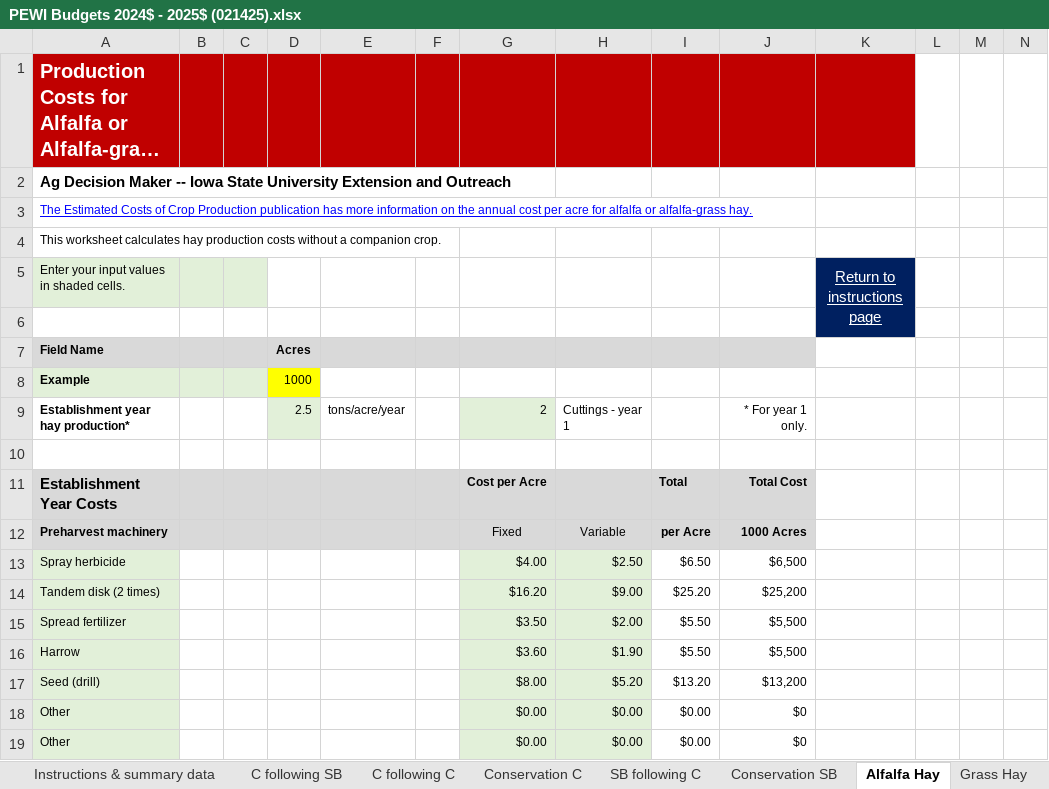
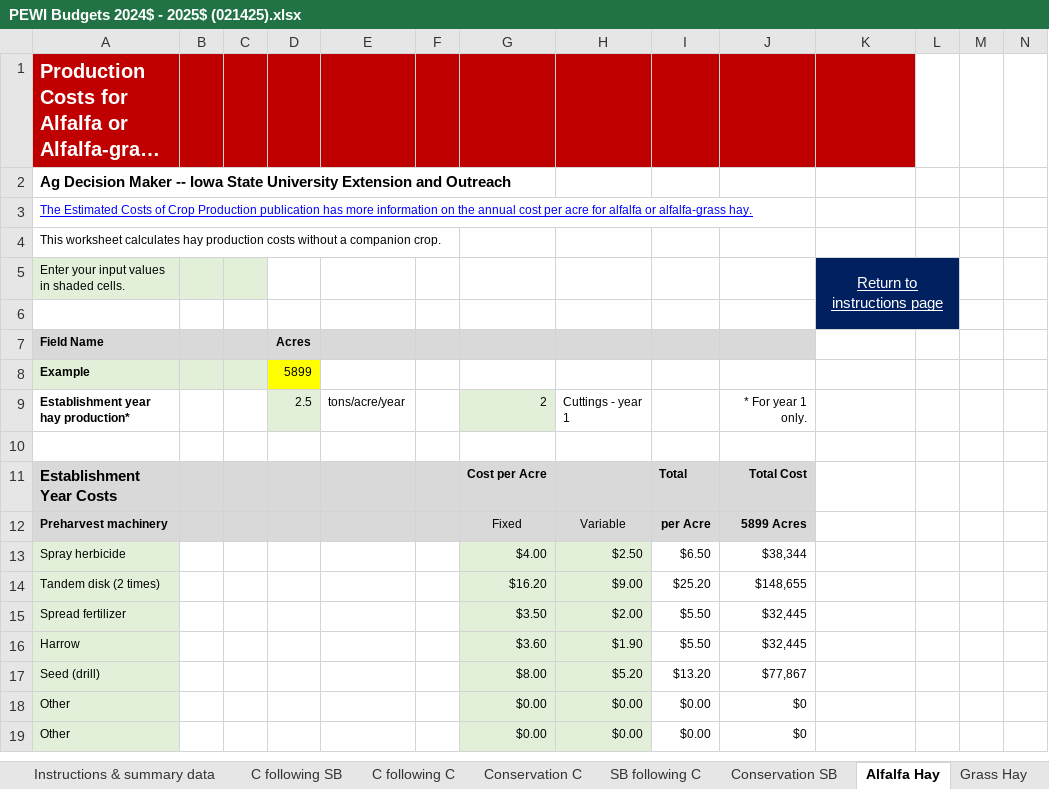
Before and after one commit to LESEM-PEWI/PEWI-People-in-Ecosystem-and-Watershed-Integration, an Excel workbook: PEWI Budgets 2024$ - 2025$ (021425).xlsx, sheet Alfalfa Hay, drawn as a sheet; only a part is shown; long unchanged cells end in …; values as stored, in another font and other column widths than the file's, no borders; charts and pictures and conditional formats not drawn; removed rows and columns are numbered as before the commit, all else as after; the diff covers the shown part only; the diff names each change by its address in the sheet, - before the commit and + after, or states it on an @@ line.

```diff
--- a/PEWI Budgets 2024$ - 2025$ (021425).xlsx (sheet Alfalfa Hay)
+++ b/PEWI Budgets 2024$ - 2025$ (021425).xlsx (sheet Alfalfa Hay)
-K5:K6 merged
+K5:L6 merged
-L5:L6 fill: none
+L5:L6 fill: #002060
-D8: 1000
+D8: 5899
-J12: 1000 Acres
+J12: 5899 Acres
-J13: $6,500
+J13: $38,344
-J14: $25,200
+J14: $148,655
-J15:J16: $5,500
+J15:J16: $32,445
-J17: $13,200
+J17: $77,867
```
Also changed, not shown: 3 added rows, 2 removed rows and 46 edited cells elsewhere in this sheet, sheet SB following C, sheet Conservation SB, sheet Conservation C, sheet C following C, sheet Grass Hay, 10 other files.
